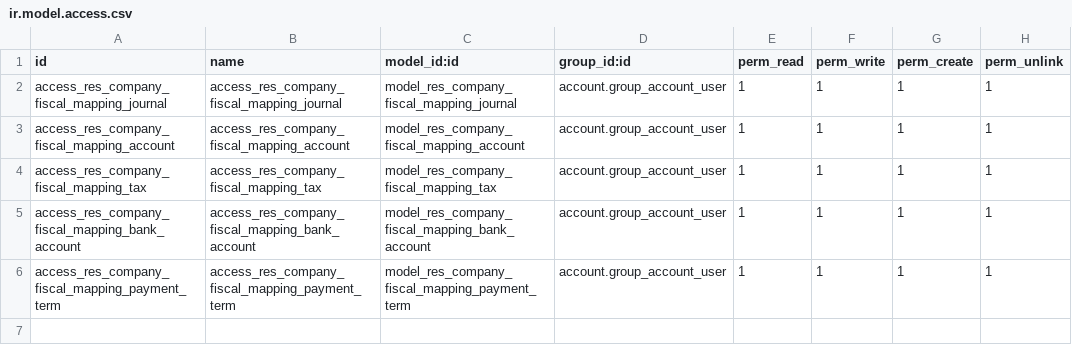
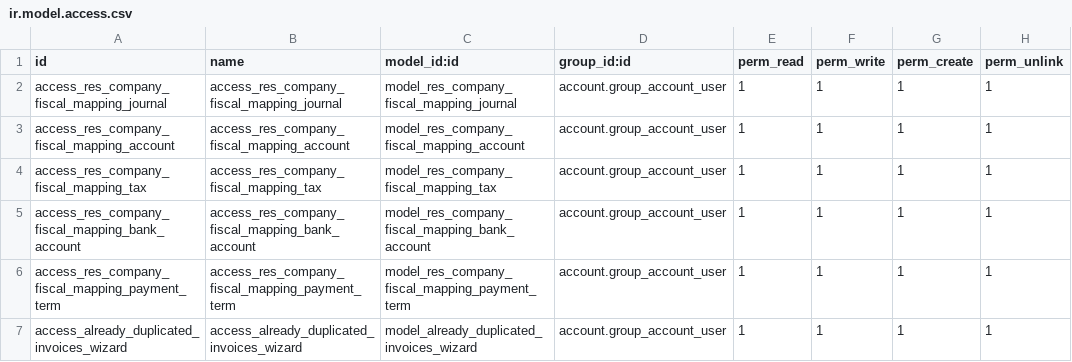
Before and after one commit to it-projects-llc/tg-addons, a CSV file: tg_account/security/ir.model.access.csv, drawn as a sheet.

Commit message:
[IMP] tg_account: добавили диалоговое окно для показа инвойсов, которые уже дублированы

```diff
--- a/tg_account/security/ir.model.access.csv
+++ b/tg_account/security/ir.model.access.csv
@@ -6 +6,2 @@ access_res_company_fiscal_mapping_bank_account,access_res_company_fiscal_mapping
 access_res_company_fiscal_mapping_payment_term,access_res_company_fiscal_mapping_payment_term,model_res_company_fiscal_mapping_payment_term,account.group_account_user,1,1,1,1
+access_already_duplicated_invoices_wizard,access_already_duplicated_invoices_wizard,model_already_duplicated_invoices_wizard,account.group_account_user,1,1,1,1
```
Also changed, not shown: 7 other files.
